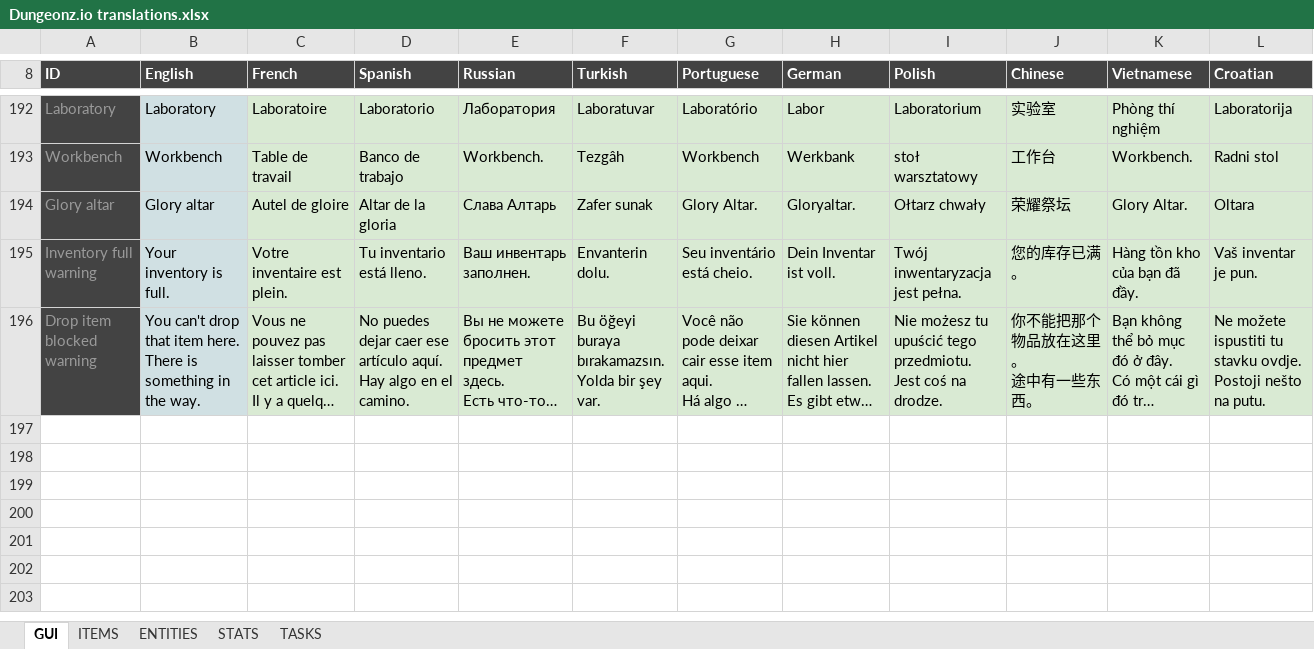
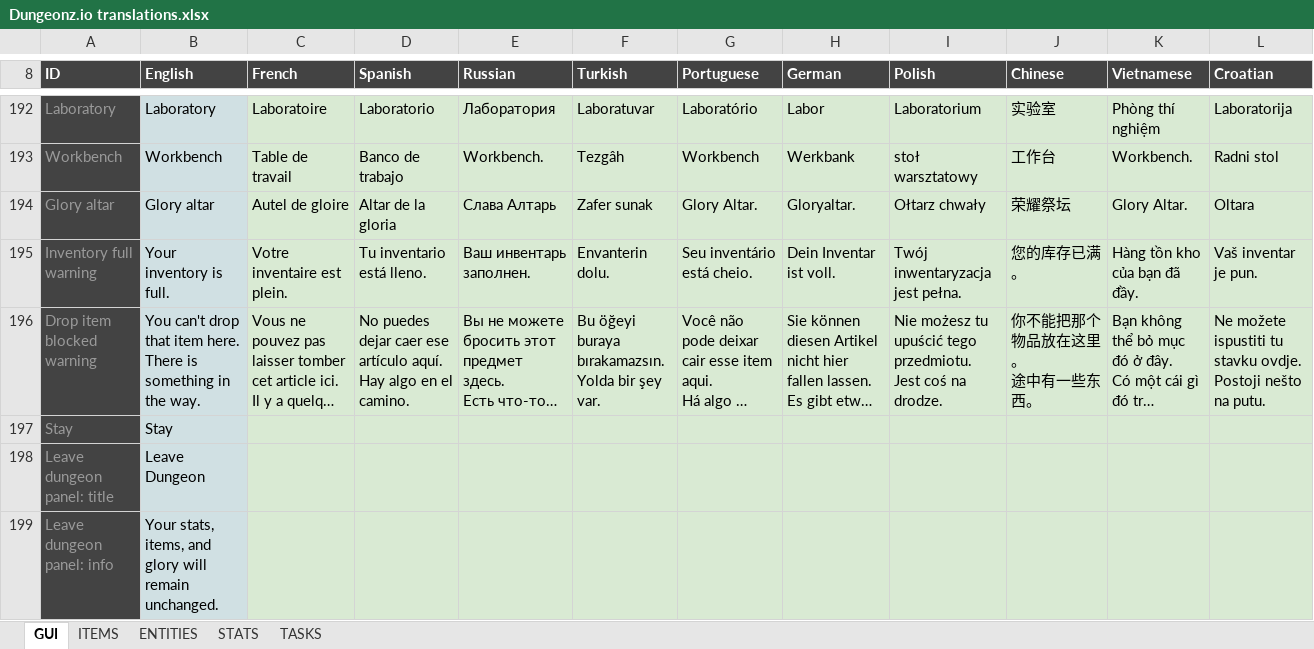
Before and after one commit to Arcanorum/rogueworld, an Excel workbook: server/Dungeonz.io translations.xlsx, sheet GUI, drawn as a sheet; only a part is shown, gaps mark what is left out; long unchanged cells end in …; values as stored, in another font and other column widths than the file's, no borders; charts and pictures not drawn; the diff names each change by its address in the sheet, - before the commit and + after, or states it on an @@ line.

Commit message:
Add English text definitions for leave dungeon panel

```diff
--- a/server/Dungeonz.io translations.xlsx (sheet GUI)
+++ b/server/Dungeonz.io translations.xlsx (sheet GUI)
+row 197: Stay | Stay
+row 198: Leave dungeon panel: title | Leave Dungeon
+row 199: Leave dungeon panel: info | Your stats, items, and glory will remain unchanged.
```
Also changed, not shown: charts or pictures, 2 other files.
